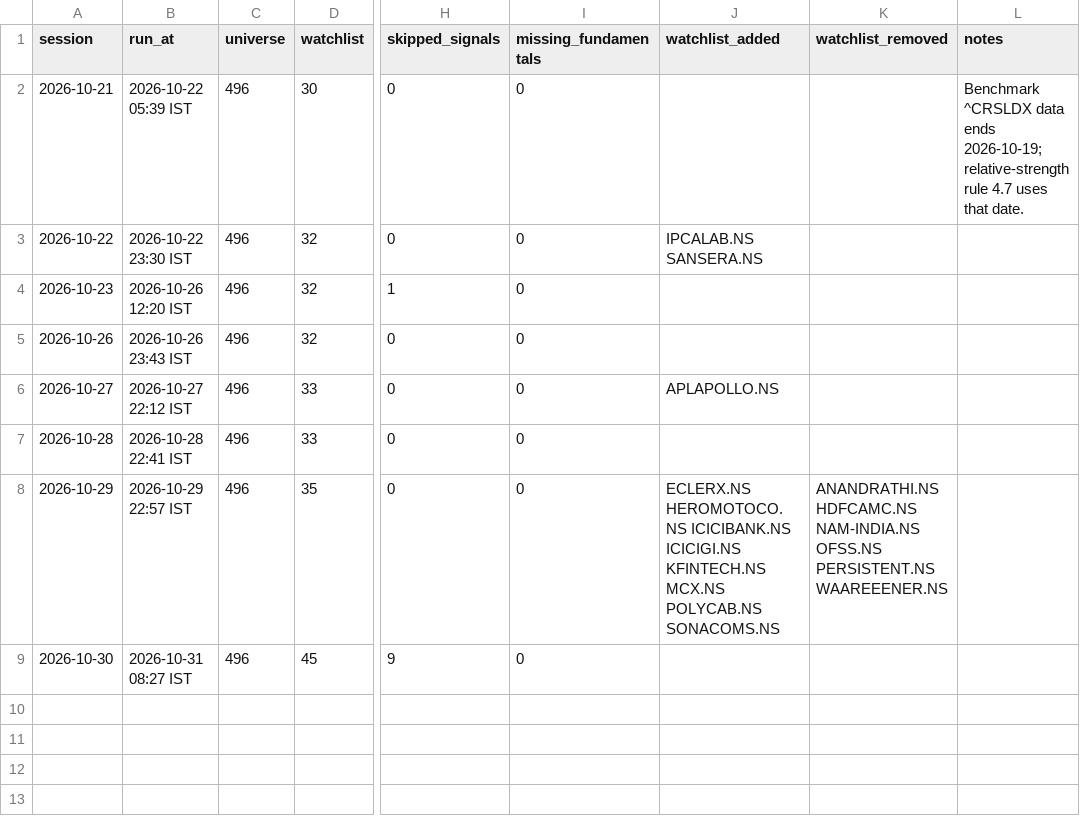
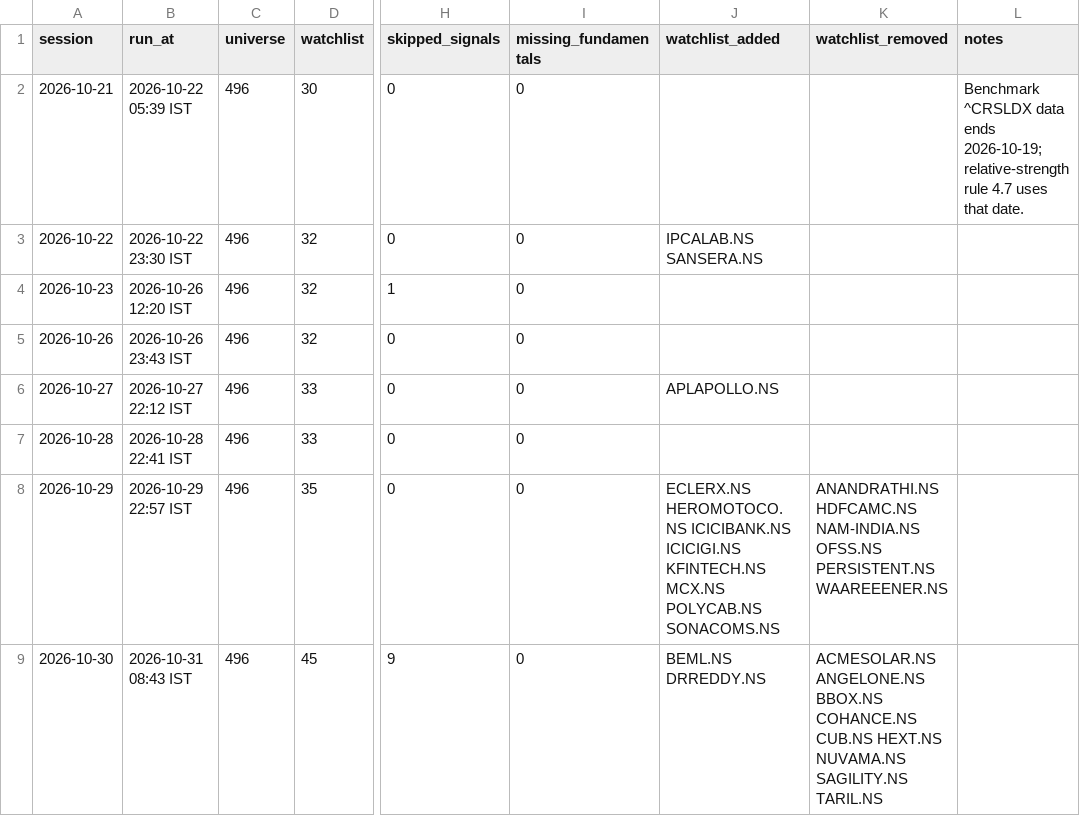
Before and after one commit to bhardwajharsh207/quality-momentum, a CSV file: data/india/runs.csv, drawn as a sheet; only a part is shown, gaps mark what is left out; the diff names each change by its address in the sheet, - before the commit and + after, or states it on an @@ line.

```diff
--- a/data/india/runs.csv
+++ b/data/india/runs.csv
-B9 (run_at): 2026-10-31 08:27 IST
+B9 (run_at): 2026-10-31 08:43 IST
-J9 (watchlist_added): (empty)
+J9 (watchlist_added): BEML.NS DRREDDY.NS
-K9 (watchlist_removed): (empty)
+K9 (watchlist_removed): ACMESOLAR.NS ANGELONE.NS BBOX.NS COHANCE.NS CUB.NS HEXT.NS NUVAMA.NS SAGILITY.NS TARIL.NS
```
Also changed, not shown: 5 other files.
